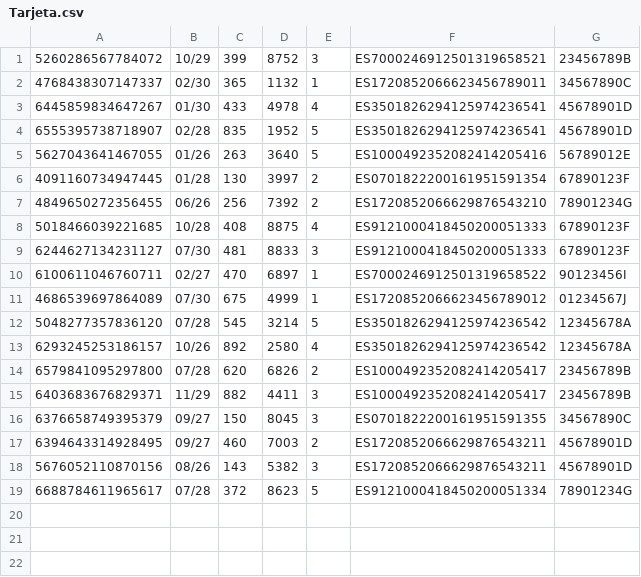
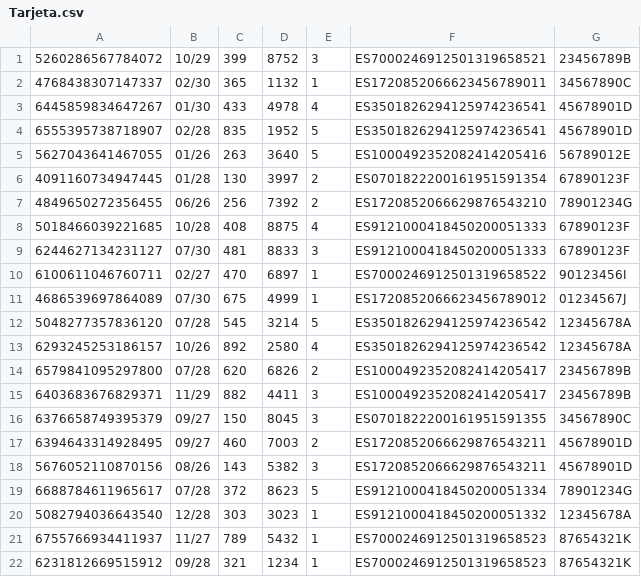
Before and after one commit to martampe/ATM-, a CSV file: resources/data/Tarjeta.csv, drawn as a sheet; the diff names each change by its address in the sheet, - before the commit and + after, or states it on an @@ line.

```diff
--- a/resources/data/Tarjeta.csv
+++ b/resources/data/Tarjeta.csv
+row 20: 5082794036643540 | 12/28 | 303 | 3023 | 1 | ES9121000418450200051332 | 12345678A
+row 21: 6755766934411937 | 11/27 | 789 | 5432 | 1 | ES7000246912501319658523 | 87654321K
+row 22: 6231812669515912 | 09/28 | 321 | 1234 | 1 | ES7000246912501319658523 | 87654321K
```
Also changed, not shown: resources/data/AccesoCuenta.csv, resources/data/Cuenta.csv, 19 other files.
